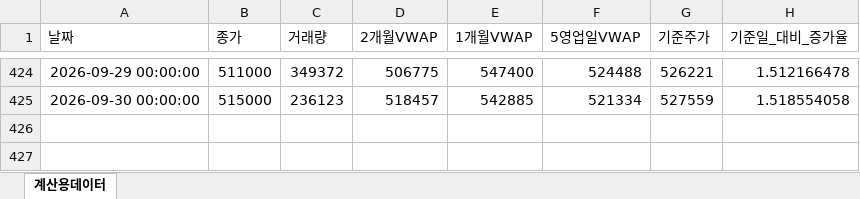
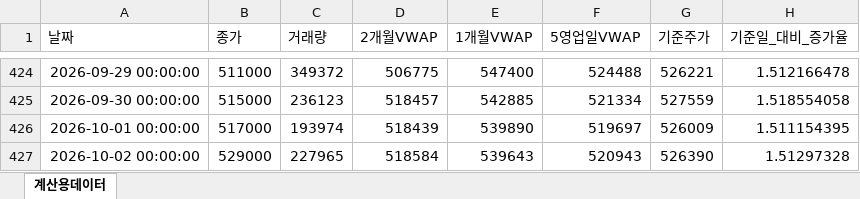
Before and after one commit to JohnLee86/reference_stockprice, an Excel workbook: data/삼성SDI_일별_기준주가.xlsx, sheet 계산용데이터, drawn as a sheet; only a part is shown, gaps mark what is left out; values as stored, in another font and other column widths than the file's, no borders; the diff names each change by its address in the sheet, - before the commit and + after, or states it on an @@ line.

```diff
--- a/data/삼성SDI_일별_기준주가.xlsx (sheet 계산용데이터)
+++ b/data/삼성SDI_일별_기준주가.xlsx (sheet 계산용데이터)
+row 426: 2026-10-01 00:00:00 | 517000 | 193974 | 518439 | 539890 | 519697 | 526009 | 1.511154395
+row 427: 2026-10-02 00:00:00 | 529000 | 227965 | 518584 | 539643 | 520943 | 526390 | 1.51297328
```
Also changed, not shown: data/삼성바이오로직스_일별_기준주가.xlsx, data/삼성에피스홀딩스_일별_기준주가.xlsx, 13 other files.
